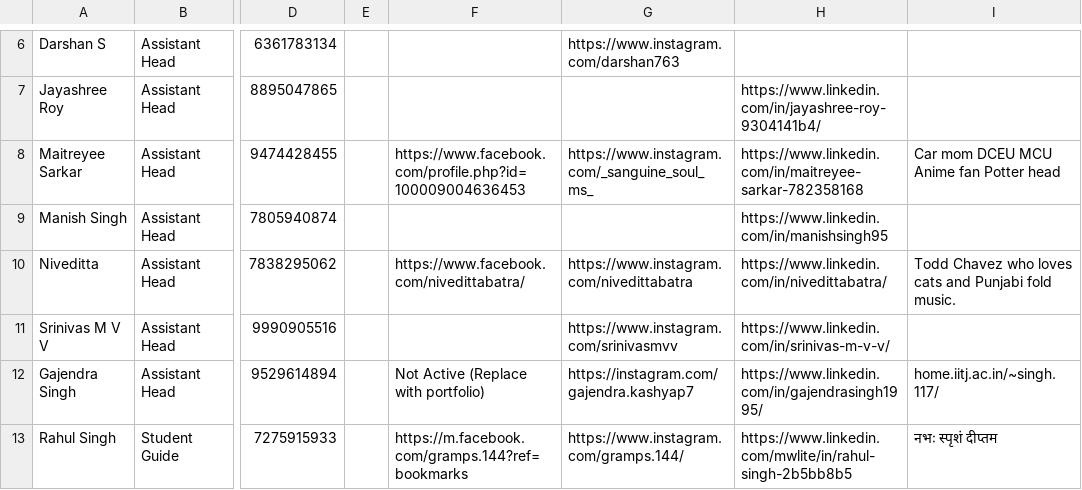
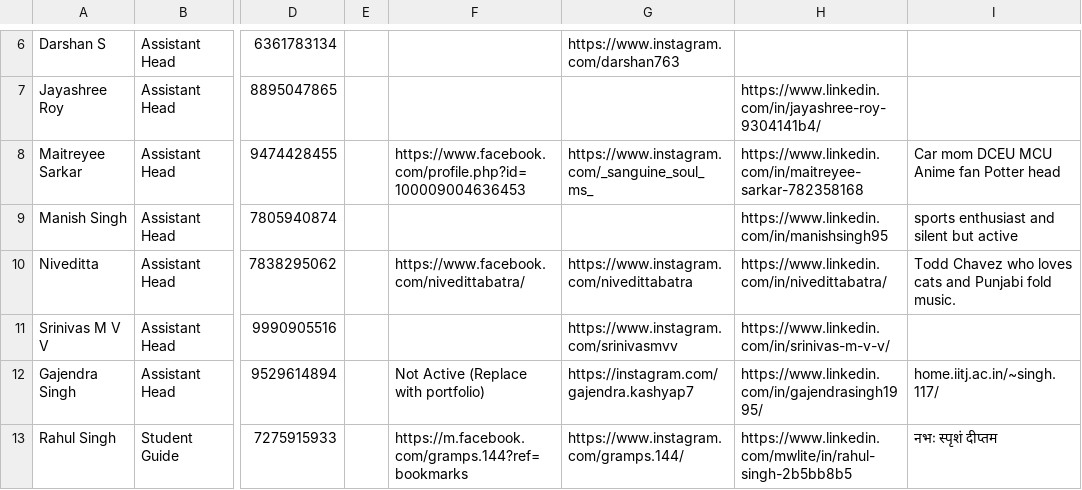
Before and after one commit to joetho786/CS-website, a CSV file: cs/PG_Team_2022.csv, drawn as a sheet; only a part is shown, gaps mark what is left out; the diff names each change by its address in the sheet, - before the commit and + after, or states it on an @@ line.

Commit message:
Update PG_Team_2022.csv

```diff
--- a/cs/PG_Team_2022.csv
+++ b/cs/PG_Team_2022.csv
-I9: (empty)
+I9: sports enthusiast and silent but active
```
